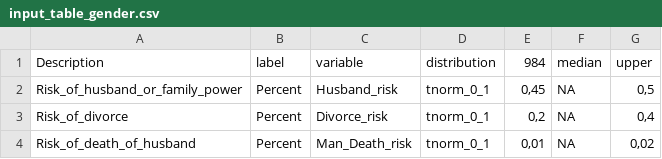
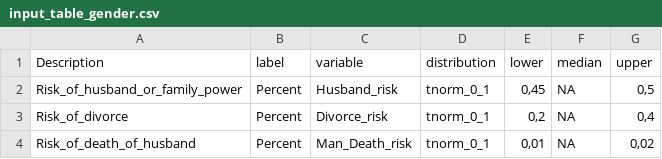
Before and after one commit to AlexandraKrause/DecisionAnalysis, a CSV file: input_table_gender.csv, drawn as a sheet; only a part is shown.

```diff
--- a/input_table_gender.csv
+++ b/input_table_gender.csv
@@ -1,2 +1,2 @@
-Description;label;variable;distribution;984;median;upper
+Description;label;variable;distribution;lower;median;upper
 Risk_of_husband_or_family_power;Percent;Husband_risk;tnorm_0_1;0,45;NA;0,5
```
Also changed, not shown: 1 other file.
